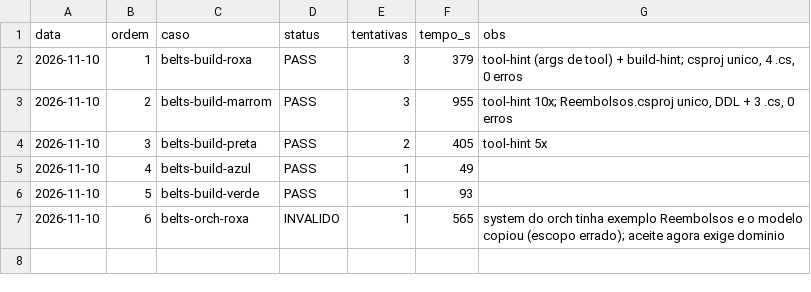
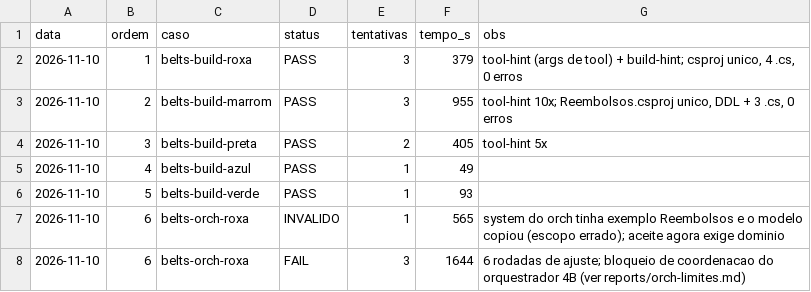
Before and after one commit to rocha83/OpenCodeBridge, a TSV file: LLAMA-OCODE-PURE/metrics/belts-focus.tsv, drawn as a sheet.

Commit message:
reports: diagnostico das orch (orcamento 4B nao coordena entidades/arvore); metrica roxa FAIL

```diff
--- a/LLAMA-OCODE-PURE/metrics/belts-focus.tsv
+++ b/LLAMA-OCODE-PURE/metrics/belts-focus.tsv
@@ -7 +7,2 @@ data	ordem	caso	status	tentativas	tempo_s	obs
 2026-11-10	6	belts-orch-roxa	INVALIDO	1	565	system do orch tinha exemplo Reembolsos e o modelo copiou (escopo errado); aceite agora exige dominio
+2026-11-10	6	belts-orch-roxa	FAIL	3	1644	6 rodadas de ajuste; bloqueio de coordenacao do orquestrador 4B (ver reports/orch-limites.md)
```
Also changed, not shown: 1 other file.
